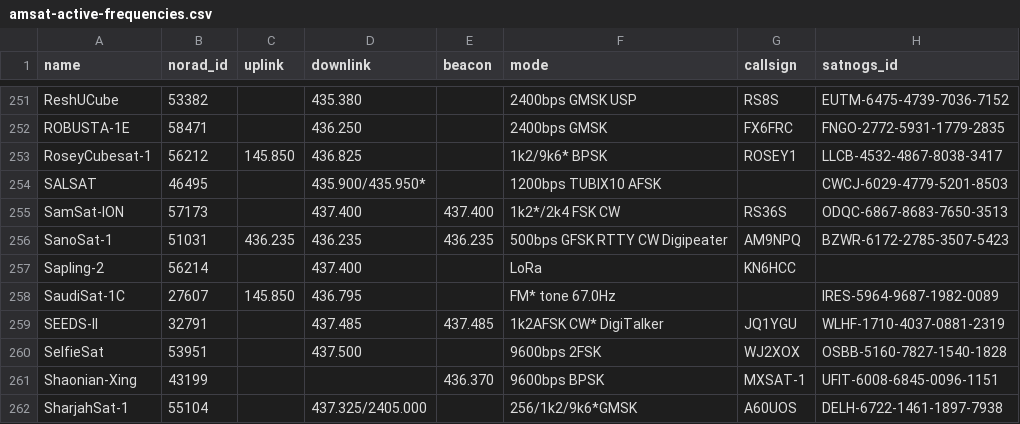
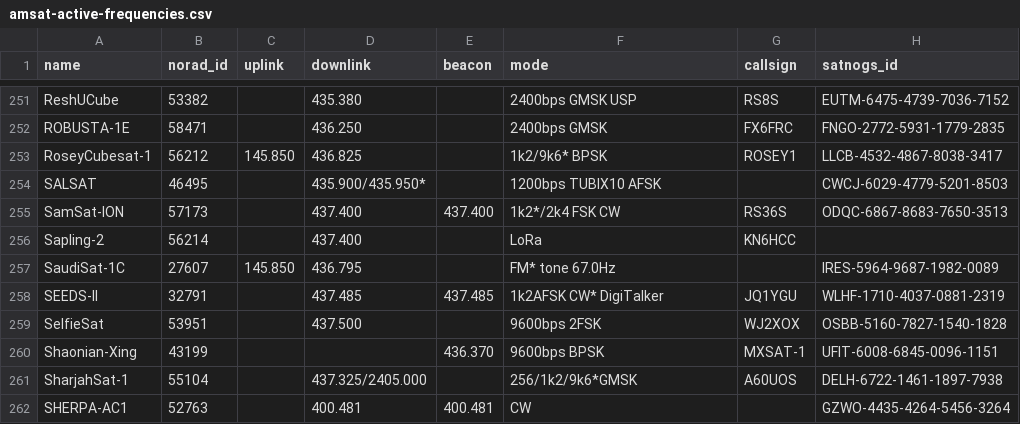
Before and after one commit to Sibizwan5/amateur-satellite-database, a CSV file: data/amsat-active-frequencies.csv, drawn as a sheet; only a part is shown, gaps mark what is left out; the shorter side is filled out with more unchanged rows.

```diff
--- a/data/amsat-active-frequencies.csv
+++ b/data/amsat-active-frequencies.csv
@@ -255,3 +255,2 @@ SALSAT,46495,,435.900/435.950*,,1200bps TUBIX10 AFSK,,CWCJ-6029-4779-5201-8503
 SamSat-ION,57173,,437.400,437.400,1k2*/2k4 FSK CW,RS36S,ODQC-6867-8683-7650-3513
-SanoSat-1,51031,436.235,436.235,436.235,500bps GFSK RTTY CW Digipeater,AM9NPQ,BZWR-6172-2785-3507-5423
 Sapling-2,56214,,437.400,,LoRa,KN6HCC,
```
Also changed, not shown: data/amsat-all-frequencies.csv, data/satnogs.csv, 3 other files.
